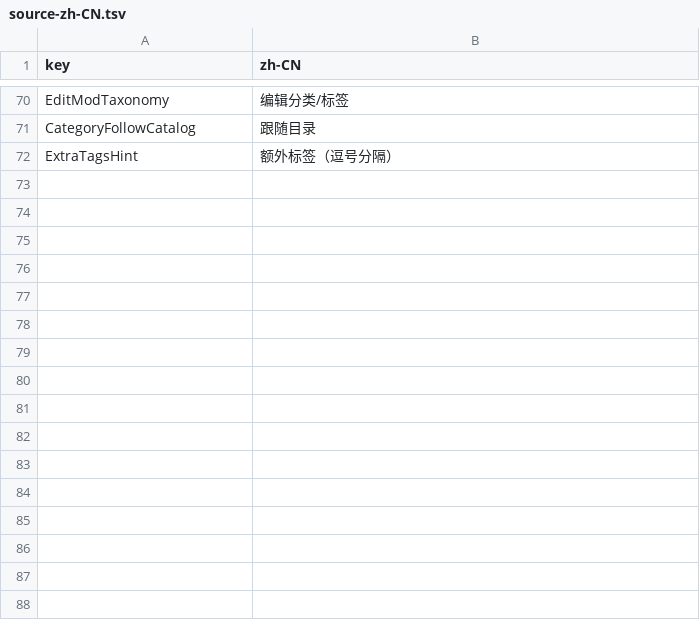
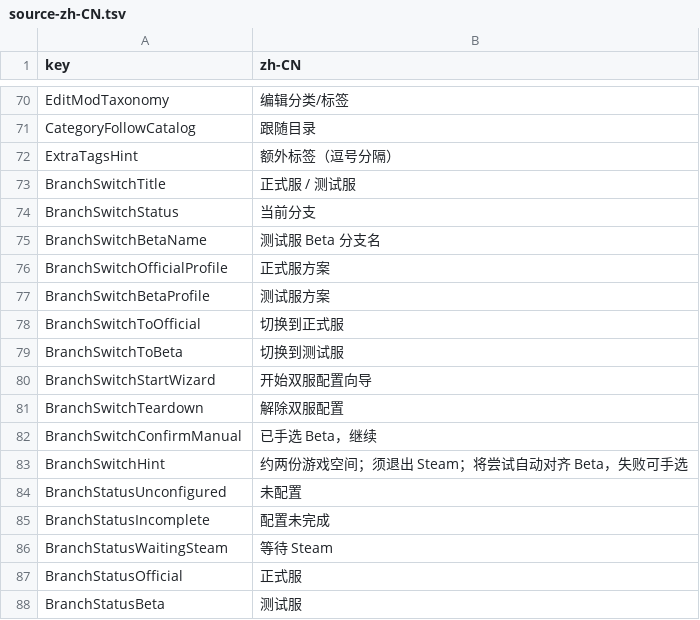
Before and after one commit to llxlzx/MechabellumModManager, a TSV file: docs/i18n/source-zh-CN.tsv, drawn as a sheet; only a part is shown, gaps mark what is left out; the diff names each change by its address in the sheet, - before the commit and + after, or states it on an @@ line.

```diff
--- a/docs/i18n/source-zh-CN.tsv
+++ b/docs/i18n/source-zh-CN.tsv
+row 73: BranchSwitchTitle | 正式服 / 测试服
+row 74: BranchSwitchStatus | 当前分支
+row 75: BranchSwitchBetaName | 测试服 Beta 分支名
+row 76: BranchSwitchOfficialProfile | 正式服方案
+row 77: BranchSwitchBetaProfile | 测试服方案
+row 78: BranchSwitchToOfficial | 切换到正式服
+row 79: BranchSwitchToBeta | 切换到测试服
+row 80: BranchSwitchStartWizard | 开始双服配置向导
+row 81: BranchSwitchTeardown | 解除双服配置
+row 82: BranchSwitchConfirmManual | 已手选 Beta，继续
+row 83: BranchSwitchHint | 约两份游戏空间；须退出 Steam；将尝试自动对齐 Beta，失败可手选
+row 84: BranchStatusUnconfigured | 未配置
+row 85: BranchStatusIncomplete | 配置未完成
+row 86: BranchStatusWaitingSteam | 等待 Steam
+row 87: BranchStatusOfficial | 正式服
+row 88: BranchStatusBeta | 测试服
```
Also changed, not shown: 9 other files.
